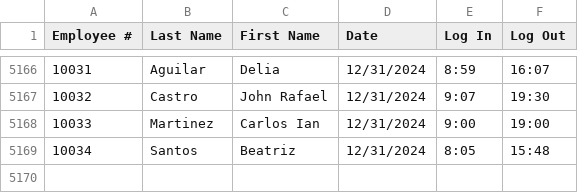
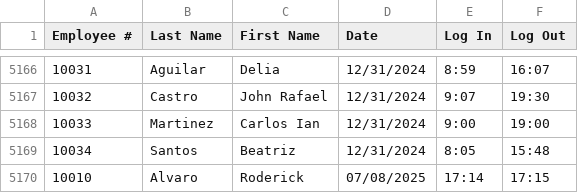
Before and after one commit to angelabove00/MotorPh-Payroll-Milestone2, a CSV file: src/resources/attendance.csv, drawn as a sheet; only a part is shown, gaps mark what is left out; the diff names each change by its address in the sheet, - before the commit and + after, or states it on an @@ line.

```diff
--- a/src/resources/attendance.csv
+++ b/src/resources/attendance.csv
+row 5170: 10010 | Alvaro | Roderick | 07/08/2025 | 17:14 | 17:15
```
Also changed, not shown: 1 other file.
